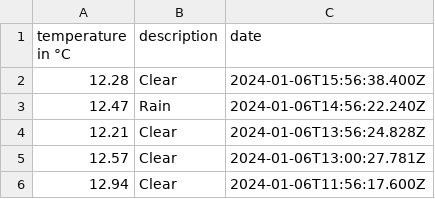
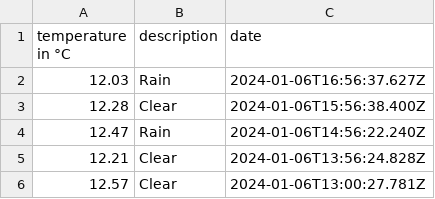
Before and after one commit to 102/belgrade-weather, a CSV file: history.csv, drawn as a sheet; only a part is shown; the shorter side is filled out with more unchanged rows; the diff names each change by its address in the sheet, - before the commit and + after, or states it on an @@ line.

Commit message:
Flat: latest data (2024-01-06T16:56:37.781Z) {   "date": "2024-01-06T16:56:37.781Z",   "files": [     {       "name": "history.csv",       "deltaBytes": 37,       "source": "https://api.openweathermap.org/data/2.5/weather?lat=44.81&lon=20.46&units=metric&appid=***"     },     {       "name": "weather.json",       "deltaBytes": 19,       "source": "https://api.openweathermap.org/data/2.5/weather?lat=44.81&lon=20.46&units=metric&appid=***"     }   ] }

```diff
--- a/history.csv
+++ b/history.csv
+row 2: 12.03 | Rain | 2024-01-06T16:56:37.627Z
```
Also changed, not shown: 1 other file.
